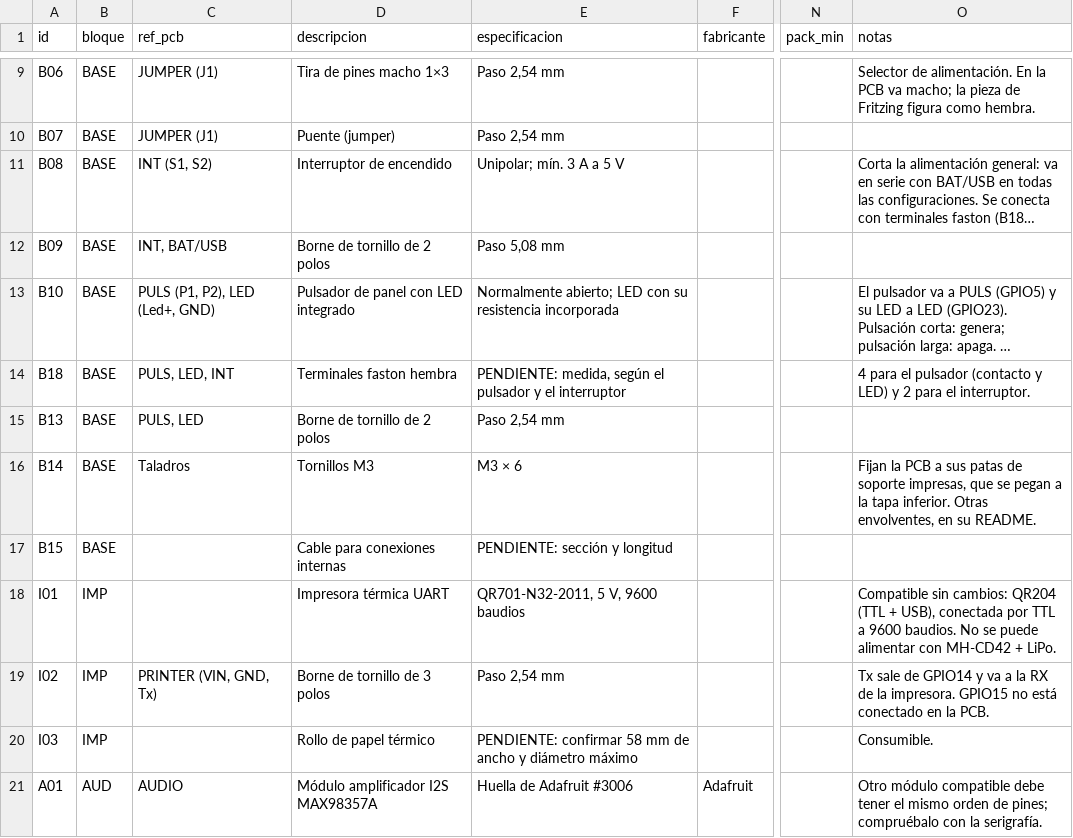
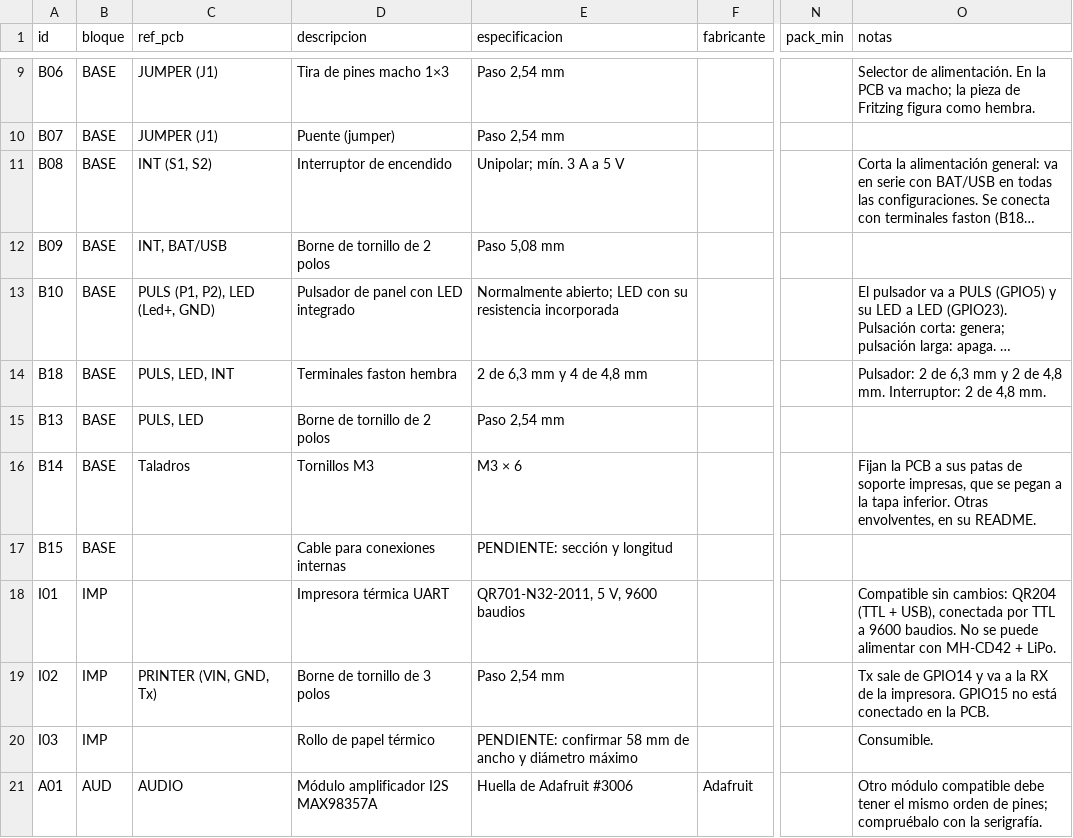
Before and after one commit to Atrapavientos/storymaker, a CSV file: hardware/bom/bom.csv, drawn as a sheet; only a part is shown, gaps mark what is left out; long unchanged cells end in …; the diff names each change by its address in the sheet, - before the commit and + after, or states it on an @@ line.

```diff
--- a/hardware/bom/bom.csv
+++ b/hardware/bom/bom.csv
-E14 (especificacion): PENDIENTE: medida, según el pulsador y el interruptor
+E14 (especificacion): 2 de 6,3 mm y 4 de 4,8 mm
-O14 (notas): 4 para el pulsador (contacto y LED) y 2 para el interruptor.
+O14 (notas): Pulsador: 2 de 6,3 mm y 2 de 4,8 mm. Interruptor: 2 de 4,8 mm.
```
